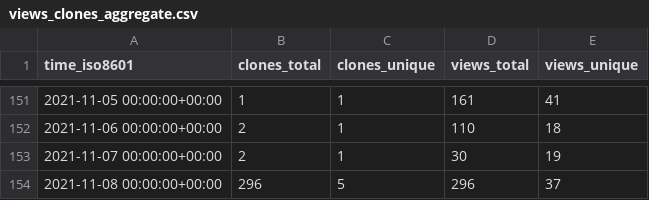
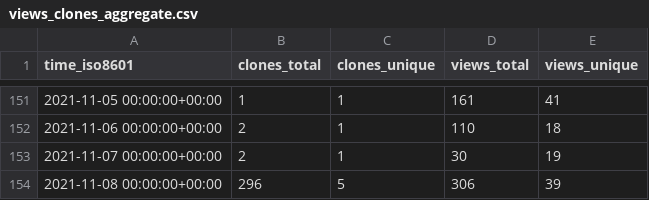
Before and after one commit to I-Valchev/bolt-statistics, a CSV file: bolt/core/ghrs-data/views_clones_aggregate.csv, drawn as a sheet; only a part is shown, gaps mark what is left out.

```diff
--- a/bolt/core/ghrs-data/views_clones_aggregate.csv
+++ b/bolt/core/ghrs-data/views_clones_aggregate.csv
@@ -153,2 +153,2 @@ time_iso8601,clones_total,clones_unique,views_total,views_unique
 2021-11-07 00:00:00+00:00,2,1,30,19
-2021-11-08 00:00:00+00:00,296,5,296,37
+2021-11-08 00:00:00+00:00,296,5,306,39
```
Also changed, not shown: 1 other file.
